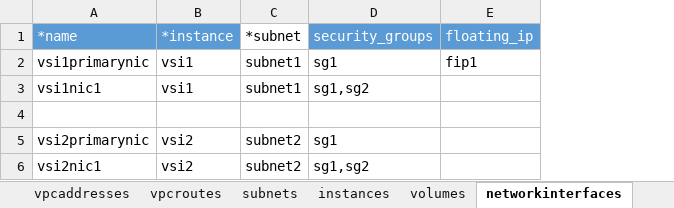
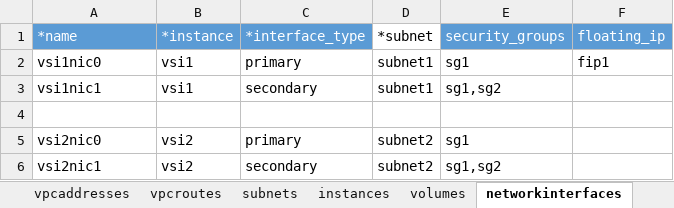
Before and after one commit to ibm-cloud-architecture/tabular-terraform, an Excel workbook: examples/vpc.xlsx, sheet networkinterfaces, drawn as a sheet; values as stored, in another font and other column widths than the file's, no borders; table styles not drawn; the diff names each change by its address in the sheet, - before the commit and + after, or states it on an @@ line.

```diff
--- a/examples/vpc.xlsx (sheet networkinterfaces)
+++ b/examples/vpc.xlsx (sheet networkinterfaces)
+column C (*interface_type), rows 2-6: primary | secondary |  | primary | secondary
-A2 (*name): vsi1primarynic
+A2 (*name): vsi1nic0
-A5 (*name): vsi2primarynic
+A5 (*name): vsi2nic0
```
Also changed, not shown: sheet instances, 2 other files.
